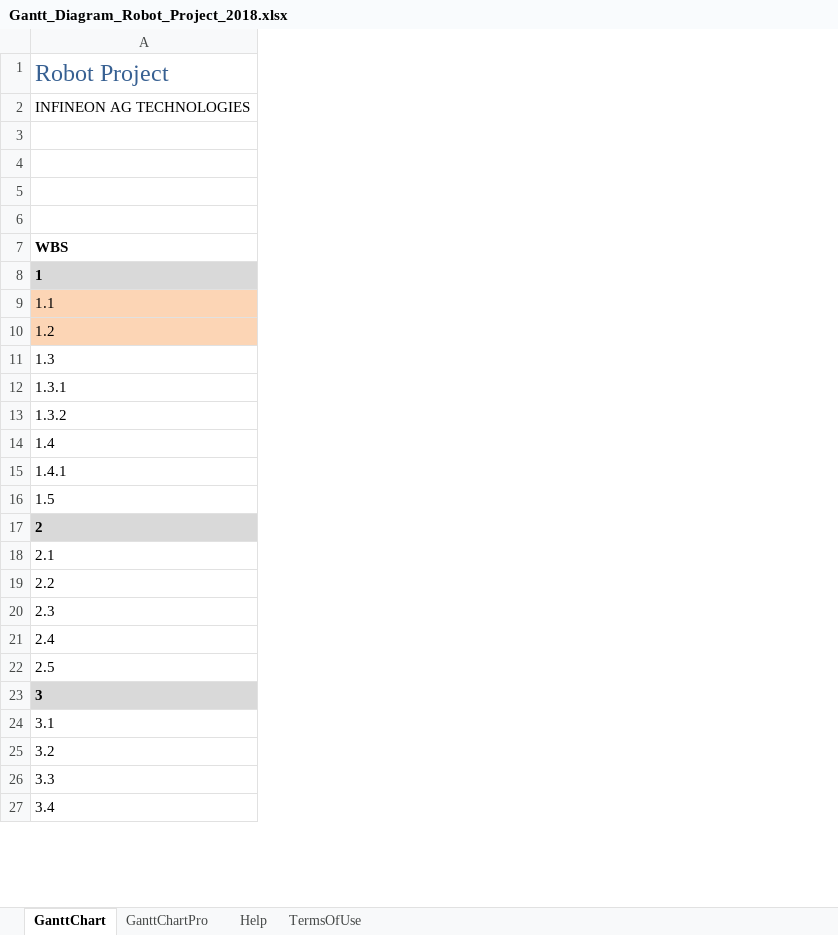
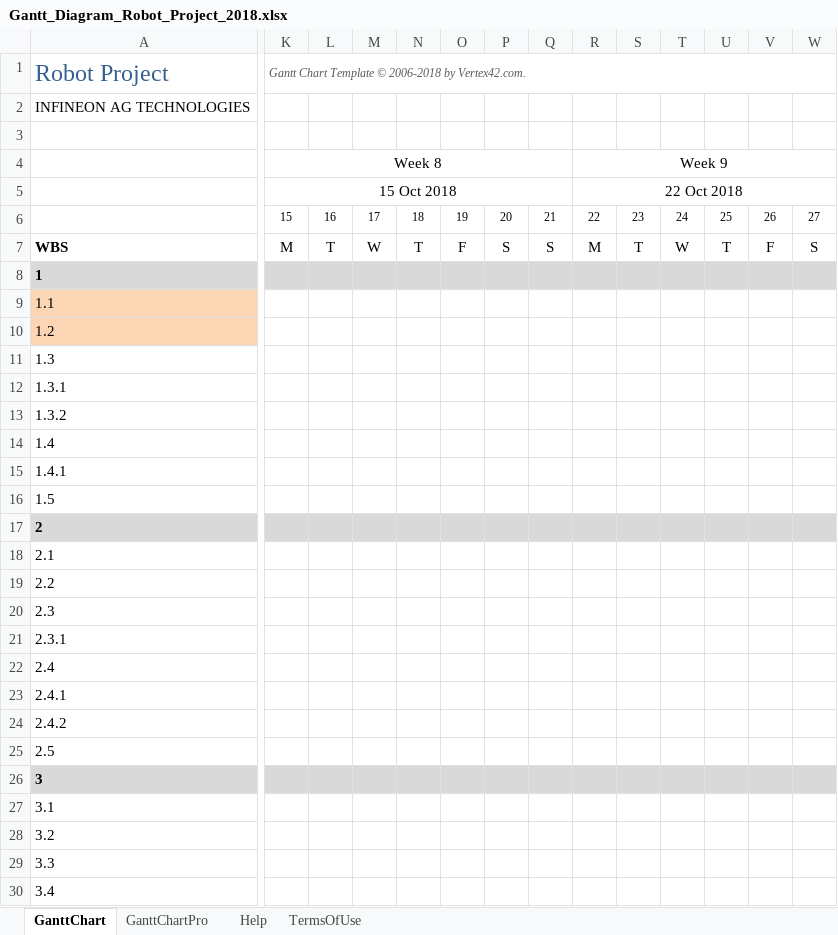
Before and after one commit to aminegaizi/Robot_Project_IFX, an Excel workbook: Gantt_Diagram_Robot_Project_2018.xlsx, sheet GanttChart, drawn as a sheet; only a part is shown, gaps mark what is left out; values as stored, in another font and other column widths than the file's, no borders; charts and pictures and conditional formats not drawn; rows hold the shown columns only; the diff covers the shown part only; the diff names each change by its address in the sheet, - before the commit and + after, or states it on an @@ line.

Commit message:
Amine - Gantt excel update + added the robot project meetings PP

```diff
--- a/Gantt_Diagram_Robot_Project_2018.xlsx (sheet GanttChart)
+++ b/Gantt_Diagram_Robot_Project_2018.xlsx (sheet GanttChart)
+column K (Week 8), row 1: Gantt Chart Template © 2006-2018 by Vertex42.com.; rows 5-7: 15 Oct 2018 | 15 | M
+column L, rows 6-7: 16 | T
+column M, rows 6-7: 17 | W
+column N, rows 6-7: 18 | T
+column O, rows 6-7: 19 | F
+column P, rows 6-7: 20 | S
+column Q, rows 6-7: 21 | S
+column R (Week 9), rows 5-7: 22 Oct 2018 | 22 | M
+column S, rows 6-7: 23 | T
+column T, rows 6-7: 24 | W
+column U, rows 6-7: 25 | T
+column V, rows 6-7: 26 | F
+column W, rows 6-7: 27 | S
+row 21: 2.3.1
+row 23: 2.4.1
+row 24: 2.4.2
```
Also changed, not shown: 1 added column, 14 removed columns, 9 edited cells and merged cells elsewhere in this sheet, formulas that keep their value, 12 other files.
